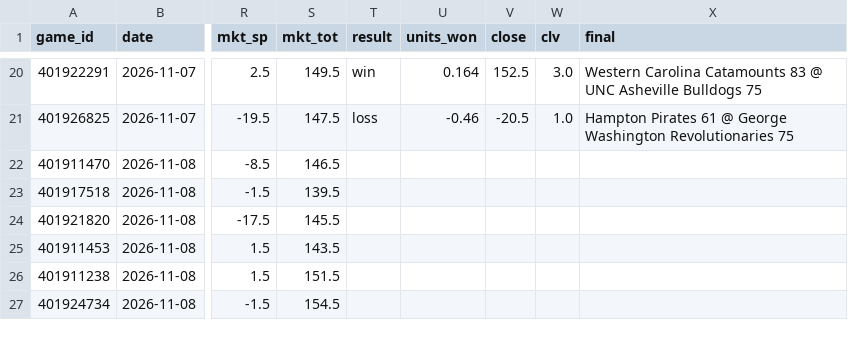
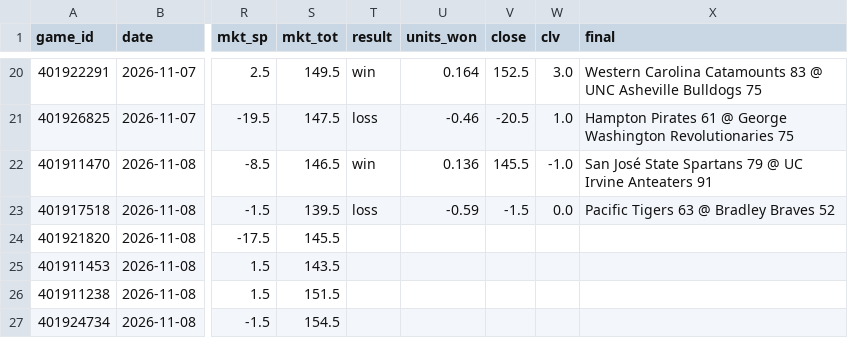
Before and after one commit to psturo77/cbb-data, a CSV file: paper.csv, drawn as a sheet; only a part is shown, gaps mark what is left out; the diff names each change by its address in the sheet, - before the commit and + after, or states it on an @@ line.

```diff
--- a/paper.csv
+++ b/paper.csv
-T22 (result): (empty)
+T22 (result): win
-U22 (units_won): (empty)
+U22 (units_won): 0.136
-V22 (close): (empty)
+V22 (close): 145.5
-W22 (clv): (empty)
+W22 (clv): -1.0
-X22 (final): (empty)
+X22 (final): San José State Spartans 79 @ UC Irvine Anteaters 91
-T23 (result): (empty)
+T23 (result): loss
-U23 (units_won): (empty)
+U23 (units_won): -0.59
-V23 (close): (empty)
+V23 (close): -1.5
-W23 (clv): (empty)
+W23 (clv): 0.0
-X23 (final): (empty)
+X23 (final): Pacific Tigers 63 @ Bradley Braves 52
```
Also changed, not shown: lines.csv, 5 other files.
